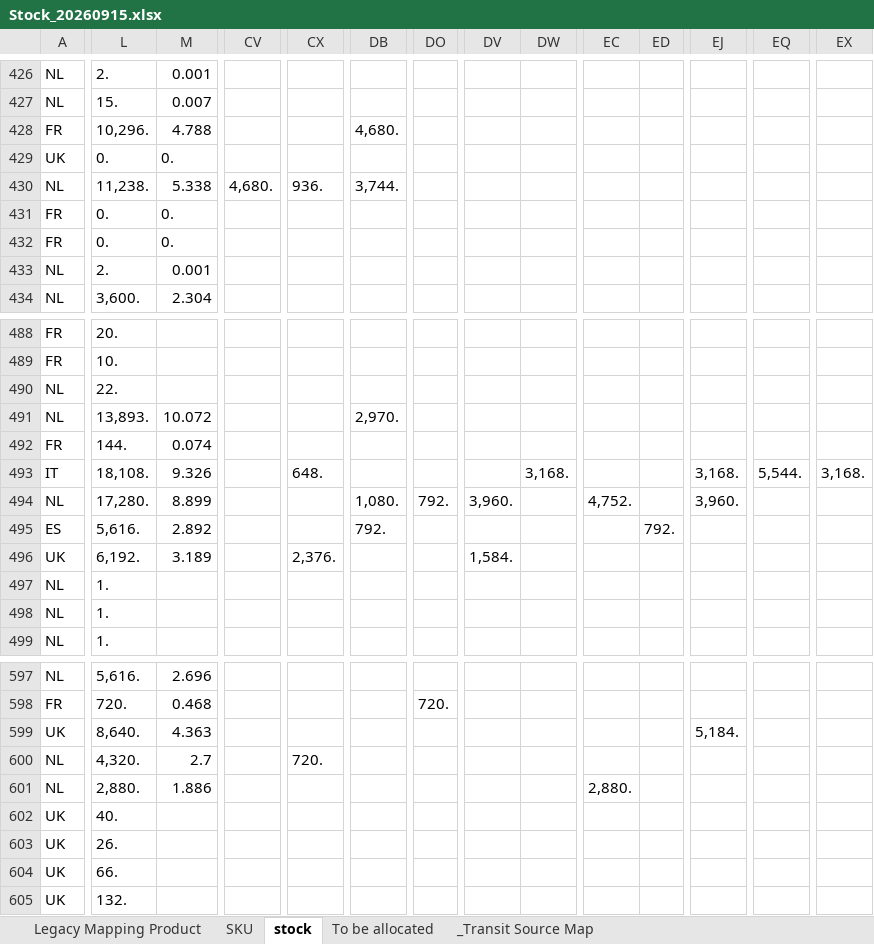
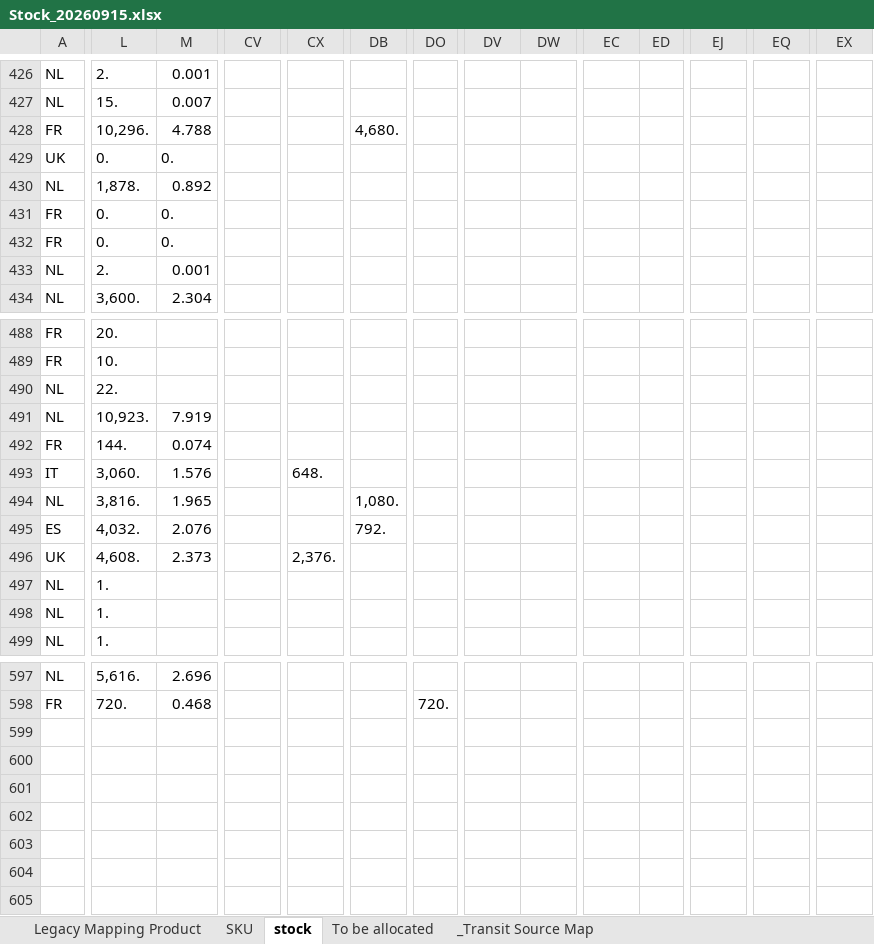
Before and after one commit to hantsuii/EUPV2026, an Excel workbook: Stcok History/Stock_20260915.xlsx, sheet stock, drawn as a sheet; only a part is shown, gaps mark what is left out; values as stored, in another font and other column widths than the file's, no cell formats; rows hold the shown columns only; the diff covers the shown part only; the diff names each change by its address in the sheet, - before the commit and + after, or states it on an @@ line.

Commit message:
Update Stock_20260915.xlsx

```diff
--- a/Stcok History/Stock_20260915.xlsx (sheet stock)
+++ b/Stcok History/Stock_20260915.xlsx (sheet stock)
-L430: 11,238.
+L430: 1,878.
-M430: 5.338
+M430: 0.892
-CV430: 4,680.
+CV430: (empty)
-CX430: 936.
+CX430: (empty)
-DB430: 3,744.
+DB430: (empty)
-L491: 13,893.
+L491: 10,923.
-M491: 10.072
+M491: 7.919
-DB491: 2,970.
+DB491: (empty)
-L493: 18,108.
+L493: 3,060.
-M493: 9.326
+M493: 1.576
-DW493: 3,168.
+DW493: (empty)
-EJ493: 3,168.
+EJ493: (empty)
-EQ493: 5,544.
+EQ493: (empty)
-EX493: 3,168.
+EX493: (empty)
-L494: 17,280.
+L494: 3,816.
-M494: 8.899
+M494: 1.965
-DO494: 792.
+DO494: (empty)
-DV494: 3,960.
+DV494: (empty)
-EC494: 4,752.
+EC494: (empty)
-EJ494: 3,960.
+EJ494: (empty)
-L495: 5,616.
+L495: 4,032.
-M495: 2.892
+M495: 2.076
-ED495: 792.
+ED495: (empty)
-L496: 6,192.
+L496: 4,608.
-M496: 3.189
+M496: 2.373
-DV496: 1,584.
+DV496: (empty)
-row 599: UK | 8,640. | 4.363 |  |  |  |  |  |  |  |  | 5,184.
-row 600: NL | 4,320. | 2.7 |  | 720.
-row 601: NL | 2,880. | 1.886 |  |  |  |  |  |  | 2,880.
-row 602: UK | 40.
-row 603: UK | 26.
-row 604: UK | 66.
-row 605: UK | 132.
```
Also changed, not shown: 106 edited cells elsewhere in this sheet, sheet _Transit Source Map, cell formats.
